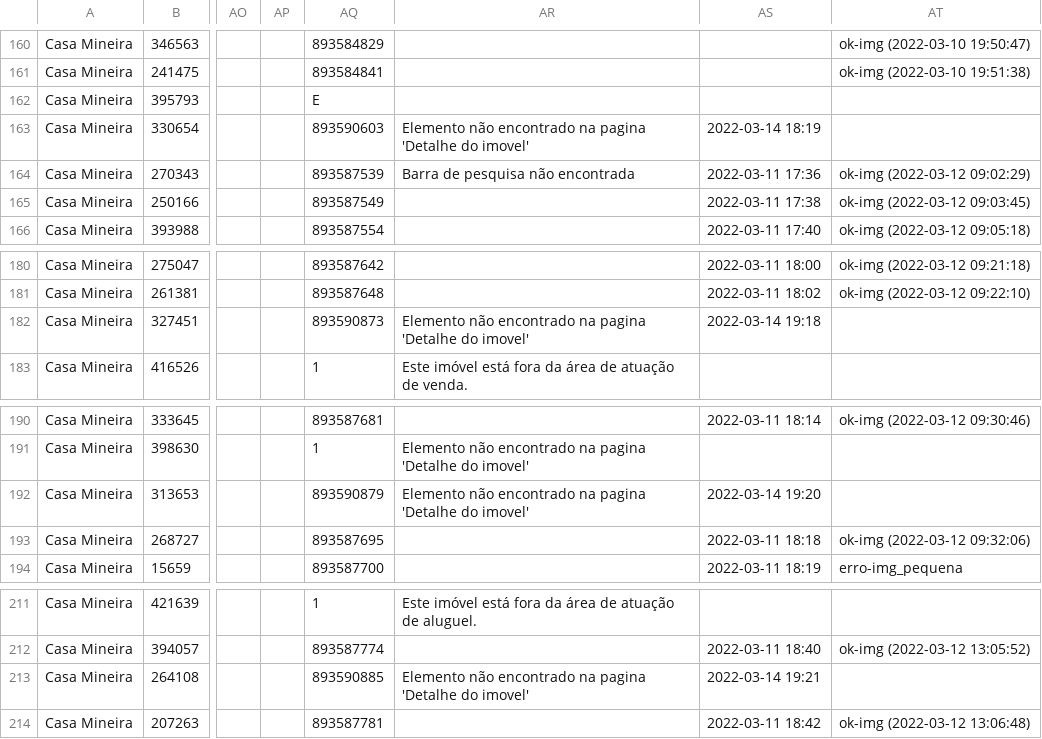
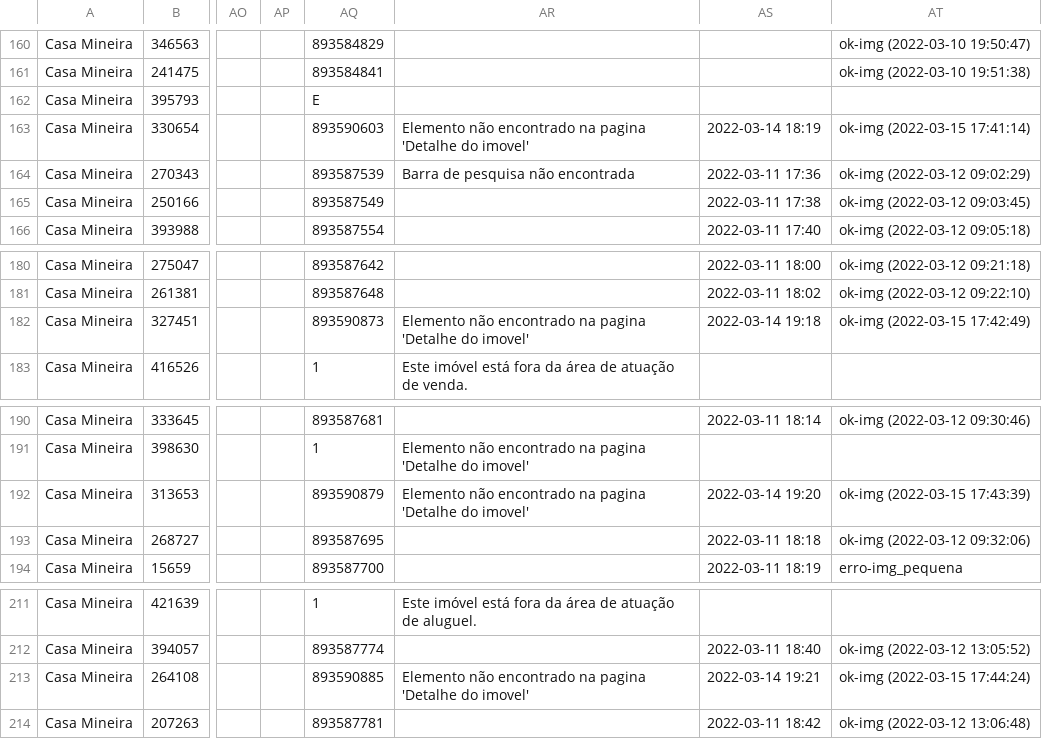
Before and after one commit to joaoalves16/papa_leguas, a CSV file: arquivos/dados12.csv, drawn as a sheet; only a part is shown, gaps mark what is left out; the diff names each change by its address in the sheet, - before the commit and + after, or states it on an @@ line.

```diff
--- a/arquivos/dados12.csv
+++ b/arquivos/dados12.csv
-AT163: (empty)
+AT163: ok-img (2022-03-15 17:41:14)
-AT182: (empty)
+AT182: ok-img (2022-03-15 17:42:49)
-AT192: (empty)
+AT192: ok-img (2022-03-15 17:43:39)
-AT213: (empty)
+AT213: ok-img (2022-03-15 17:44:24)
```
Also changed, not shown: arquivos/dados11.csv, arquivos/dados13.csv, 3 other files.
